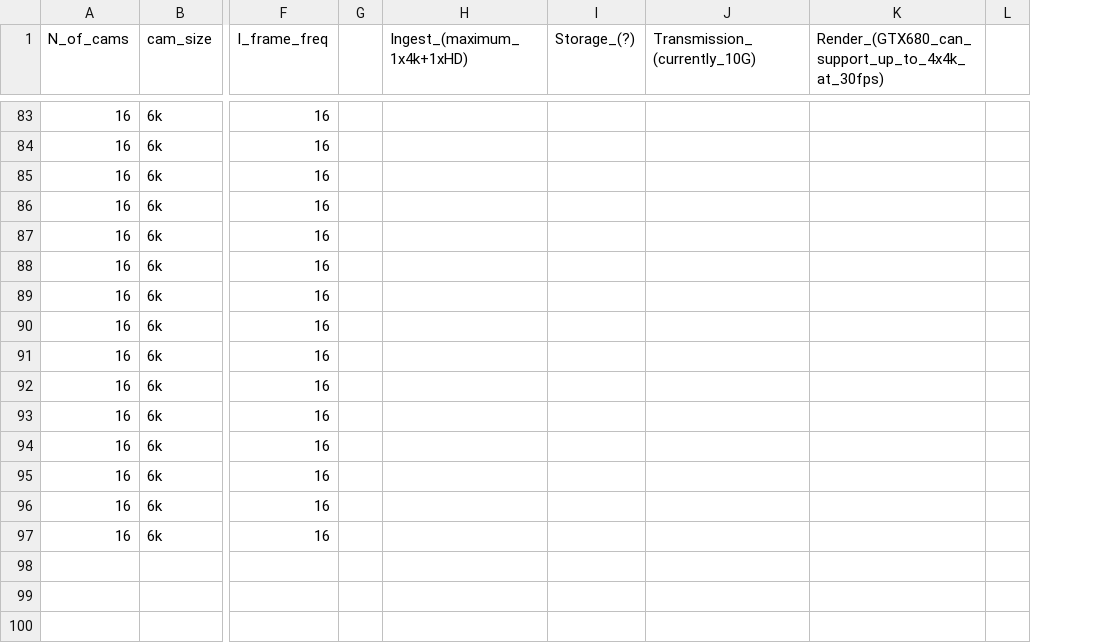
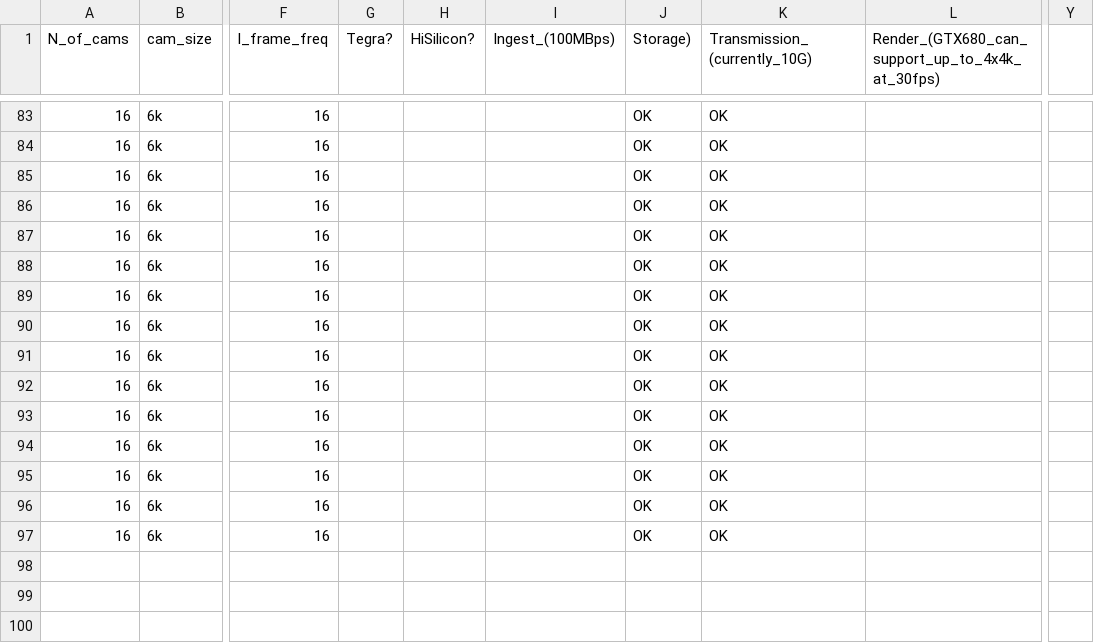
Before and after one commit to tingleshao/sim_cam, a CSV file: sp_0.csv, drawn as a sheet; only a part is shown, gaps mark what is left out; removed rows and columns are numbered as before the commit, all else as after; the diff covers the shown part only; the diff names each change by its address in the sheet, - before the commit and + after, or states it on an @@ line.

```diff
--- a/sp_0.csv
+++ b/sp_0.csv
-column G, empty
-column H (Ingest_(maximum_1x4k+1xHD)), empty
-column I (Storage_(?)), empty
+column G (Tegra?), empty
+column H (HiSilicon?), empty
+column I (Ingest_(100MBps)), empty
+column J (Storage)), rows 83-97: all OK
-column L, empty
+column Y, empty
-K83:K97 (Transmission_(currently_10G)): (empty)
+K83:K97 (Transmission_(currently_10G)): OK
```
Also changed, not shown: 84 edited cells elsewhere in this file.
